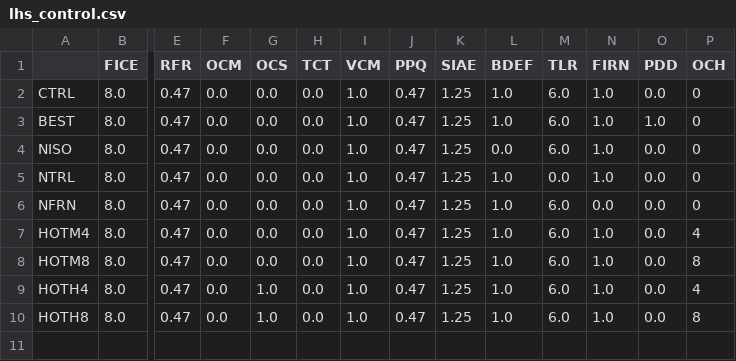
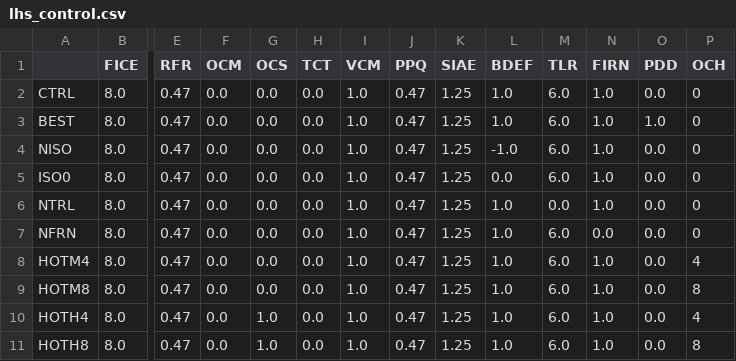
Before and after one commit to pism/pism-gris, a CSV file: latin_hypercube/lhs_control.csv, drawn as a sheet; only a part is shown, gaps mark what is left out; rows hold the shown columns only; the diff names each change by its address in the sheet, - before the commit and + after, or states it on an @@ line.

```diff
--- a/latin_hypercube/lhs_control.csv
+++ b/latin_hypercube/lhs_control.csv
-L4 (BDEF): 0.0
+L4 (BDEF): -1.0
+row 5: ISO0 | 8.0 | 0.47 | 0.0 | 0.0 | 0.0 | 1.0 | 0.47 | 1.25 | 0.0 | 6.0 | 1.0 | 0.0 | 0
```
Also changed, not shown: 1 other file.
